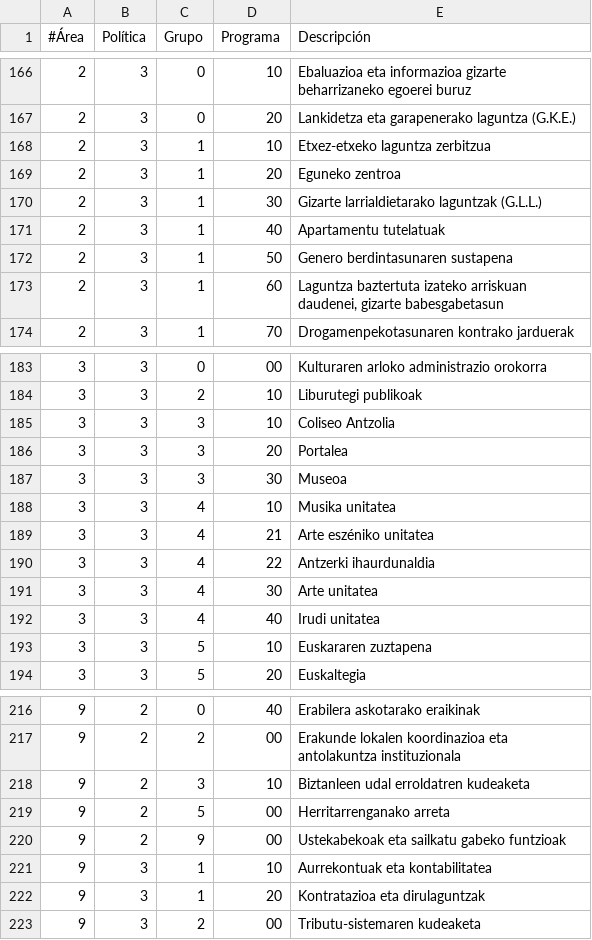
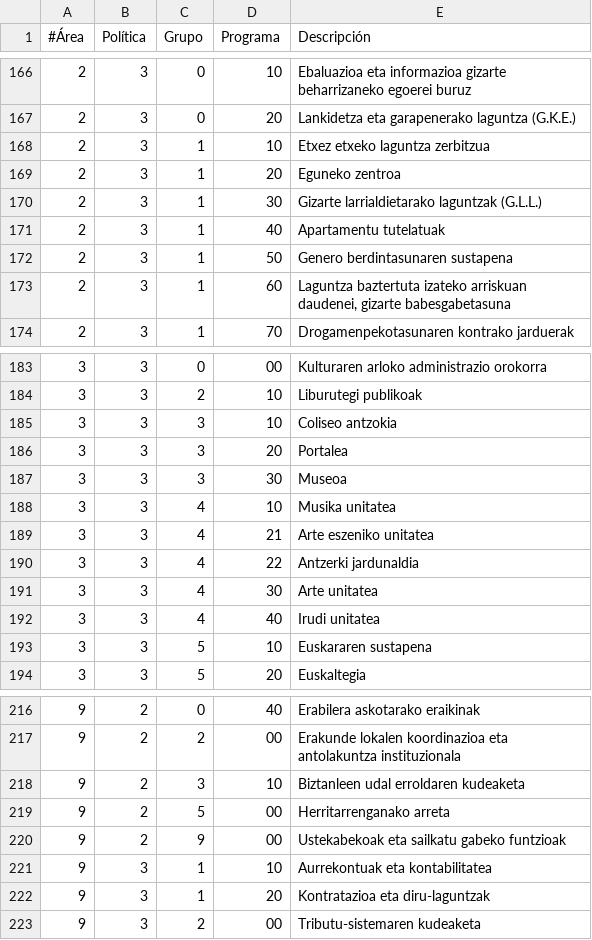
Before and after one commit to civio/presupuesto-eibar, a CSV file: data/eu/areas_funcionales.csv, drawn as a sheet; only a part is shown, gaps mark what is left out; the diff covers the shown part only.

```diff
--- a/data/eu/areas_funcionales.csv
+++ b/data/eu/areas_funcionales.csv
@@ -167,3 +167,3 @@
 2,3,0,20,"Lankidetza eta garapenerako laguntza (G.K.E.)"
-2,3,1,10,"Etxez-etxeko laguntza zerbitzua"
+2,3,1,10,"Etxez etxeko laguntza zerbitzua"
 2,3,1,20,"Eguneko zentroa"
@@ -172,3 +172,3 @@
 2,3,1,50,"Genero berdintasunaren sustapena"
-2,3,1,60,"Laguntza baztertuta izateko arriskuan daudenei, gizarte babesgabetasun"
+2,3,1,60,"Laguntza baztertuta izateko arriskuan daudenei, gizarte babesgabetasuna"
 2,3,1,70,"Drogamenpekotasunaren kontrako jarduerak"
@@ -184,3 +184,3 @@
 3,3,2,10,"Liburutegi publikoak"
-3,3,3,10,"Coliseo Antzolia"
+3,3,3,10,"Coliseo antzokia"
 3,3,3,20,"Portalea"
@@ -188,7 +188,7 @@
 3,3,4,10,"Musika unitatea"
-3,3,4,21,"Arte eszéniko unitatea"
-3,3,4,22,"Antzerki ihaurdunaldia"
+3,3,4,21,"Arte eszeniko unitatea"
+3,3,4,22,"Antzerki jardunaldia"
 3,3,4,30,"Arte unitatea"
 3,3,4,40,"Irudi unitatea"
-3,3,5,10,"Euskararen zuztapena"
+3,3,5,10,"Euskararen sustapena"
 3,3,5,20,"Euskaltegia"
@@ -217,3 +217,3 @@
 9,2,2,00,"Erakunde lokalen koordinazioa eta antolakuntza instituzionala"
-9,2,3,10,"Biztanleen udal erroldatren kudeaketa"
+9,2,3,10,"Biztanleen udal erroldaren kudeaketa"
 9,2,5,00,"Herritarrenganako arreta"
@@ -221,3 +221,3 @@
 9,3,1,10,"Aurrekontuak eta kontabilitatea"
-9,3,1,20,"Kontratazioa eta dirulaguntzak"
+9,3,1,20,"Kontratazioa eta diru-laguntzak"
 9,3,2,00,"Tributu-sistemaren kudeaketa"
```
Also changed, not shown: 5 edited cells elsewhere in this file, data/eu/municipio/2013/ejecucion_gastos.csv, data/eu/municipio/2013/gastos.csv, 9 other files.
